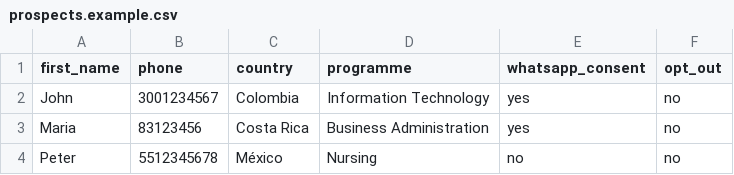
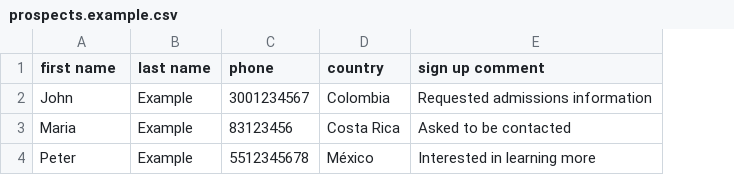
Before and after one commit to SoyJoseC/academy-outreach-standalone, a CSV file: prospects.example.csv, drawn as a sheet; removed rows and columns are numbered as before the commit, all else as after; the diff names each change by its address in the sheet, - before the commit and + after, or states it on an @@ line.

Commit message:
Accept first-contact datasets without consent or programme fields

```diff
--- a/prospects.example.csv
+++ b/prospects.example.csv
+column B (last name), rows 2-4: all Example
-column D (programme), rows 2-4: Information Technology | Business Administration | Nursing
-column E (whatsapp_consent), rows 2-4: yes | yes | no
-column F (opt_out), rows 2-4: all no
+column E (sign up comment), rows 2-4: Requested admissions information | Asked to be contacted | Interested in learning more
-A1: first_name
+A1: first name
```
Also changed, not shown: 4 other files.
